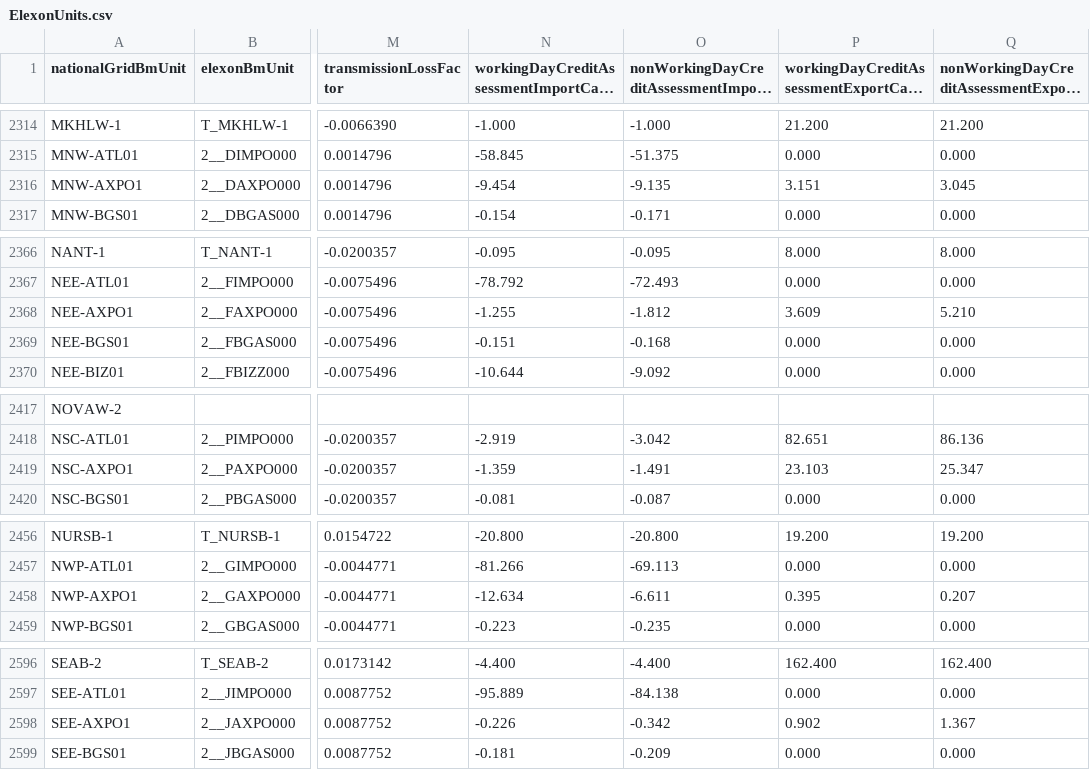
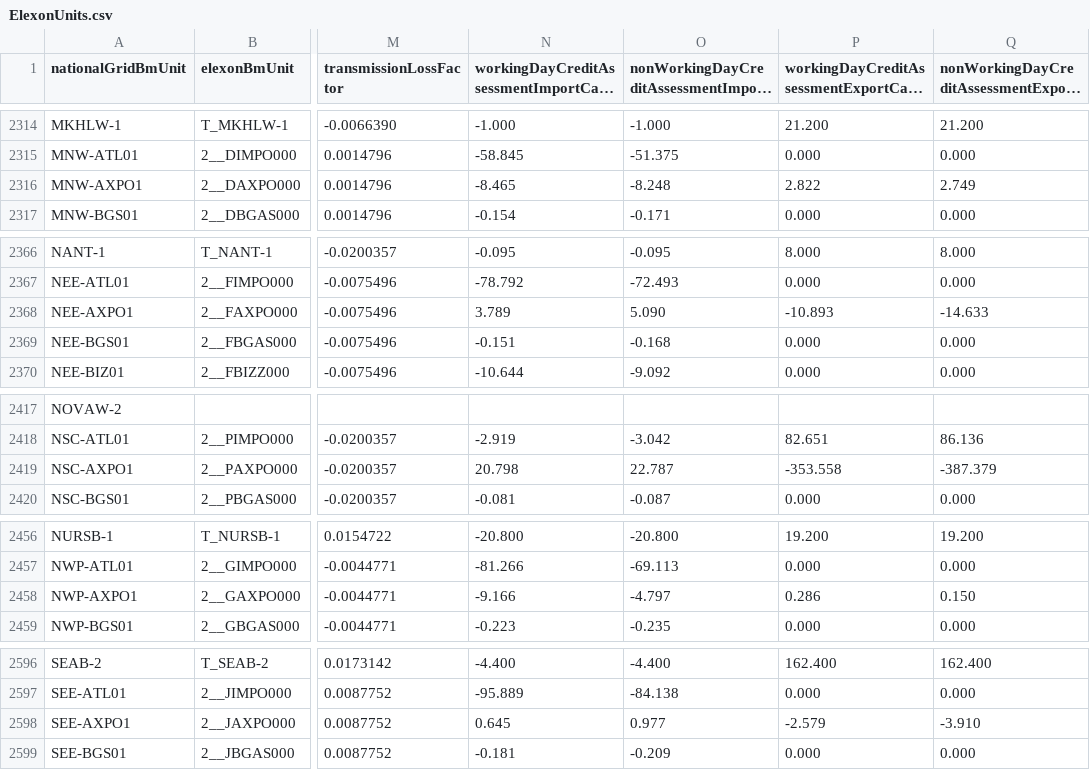
Before and after one commit to e-zaline/power-plant-explorer, a CSV file: data/unit list/elexon/ElexonUnits.csv, drawn as a sheet; only a part is shown, gaps mark what is left out; long unchanged cells end in …; the diff covers the shown part only; the diff names each change by its address in the sheet, - before the commit and + after, or states it on an @@ line.

```diff
--- a/data/unit list/elexon/ElexonUnits.csv
+++ b/data/unit list/elexon/ElexonUnits.csv
-N2316: -9.454
+N2316: -8.465
-O2316: -9.135
+O2316: -8.248
-P2316: 3.151
+P2316: 2.822
-Q2316: 3.045
+Q2316: 2.749
-N2368: -1.255
+N2368: 3.789
-O2368: -1.812
+O2368: 5.090
-P2368: 3.609
+P2368: -10.893
-Q2368: 5.210
+Q2368: -14.633
-N2419: -1.359
+N2419: 20.798
-O2419: -1.491
+O2419: 22.787
-P2419: 23.103
+P2419: -353.558
-Q2419: 25.347
+Q2419: -387.379
-N2458: -12.634
+N2458: -9.166
-O2458: -6.611
+O2458: -4.797
-P2458: 0.395
+P2458: 0.286
-Q2458: 0.207
+Q2458: 0.150
-N2598: -0.226
+N2598: 0.645
-O2598: -0.342
+O2598: 0.977
-P2598: 0.902
+P2598: -2.579
-Q2598: 1.367
+Q2598: -3.910
```
Also changed, not shown: 1 added row, 1 removed row and 32 edited cells elsewhere in this file, 3 other files.
